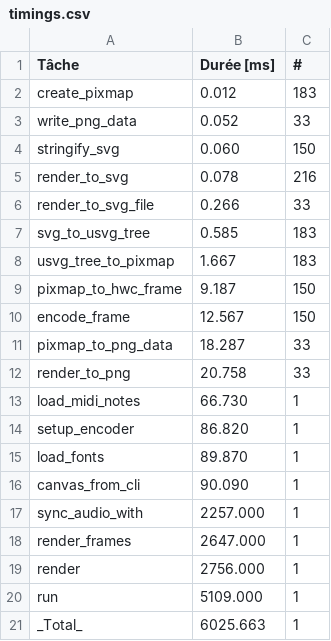
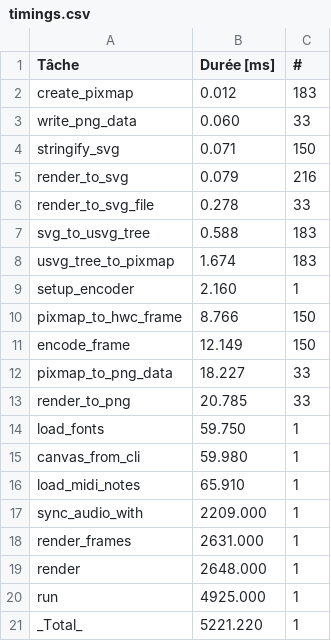
Before and after one commit to gwennlbh/shapemaker, a CSV file: timings.csv, drawn as a sheet.

Commit message:
deploy: 981449b4132e45ae2ce5dfcccf454f060bd40d97

```diff
--- a/timings.csv
+++ b/timings.csv
@@ -2,20 +2,20 @@ Tâche,Durée [ms],#
 create_pixmap,0.012,183
-write_png_data,0.052,33
-stringify_svg,0.060,150
-render_to_svg,0.078,216
-render_to_svg_file,0.266,33
-svg_to_usvg_tree,0.585,183
-usvg_tree_to_pixmap,1.667,183
-pixmap_to_hwc_frame,9.187,150
-encode_frame,12.567,150
-pixmap_to_png_data,18.287,33
-render_to_png,20.758,33
-load_midi_notes,66.730,1
-setup_encoder,86.820,1
-load_fonts,89.870,1
-canvas_from_cli,90.090,1
-sync_audio_with,2257.000,1
-render_frames,2647.000,1
-render,2756.000,1
-run,5109.000,1
-_Total_,6025.663,1
+write_png_data,0.060,33
+stringify_svg,0.071,150
+render_to_svg,0.079,216
+render_to_svg_file,0.278,33
+svg_to_usvg_tree,0.588,183
+usvg_tree_to_pixmap,1.674,183
+setup_encoder,2.160,1
+pixmap_to_hwc_frame,8.766,150
+encode_frame,12.149,150
+pixmap_to_png_data,18.227,33
+render_to_png,20.785,33
+load_fonts,59.750,1
+canvas_from_cli,59.980,1
+load_midi_notes,65.910,1
+sync_audio_with,2209.000,1
+render_frames,2631.000,1
+render,2648.000,1
+run,4925.000,1
+_Total_,5221.220,1
```
